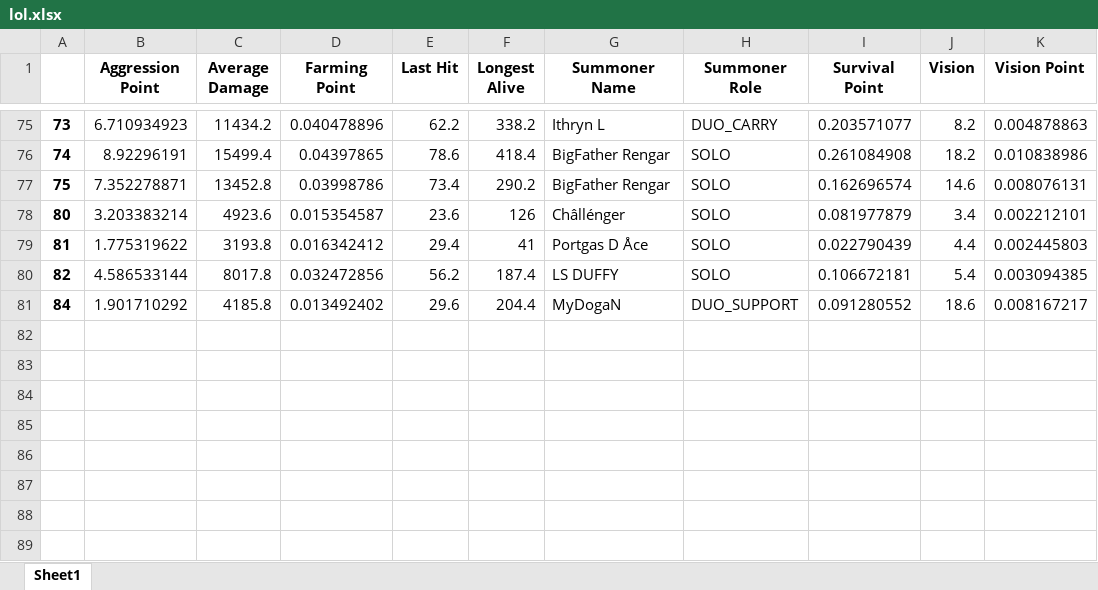
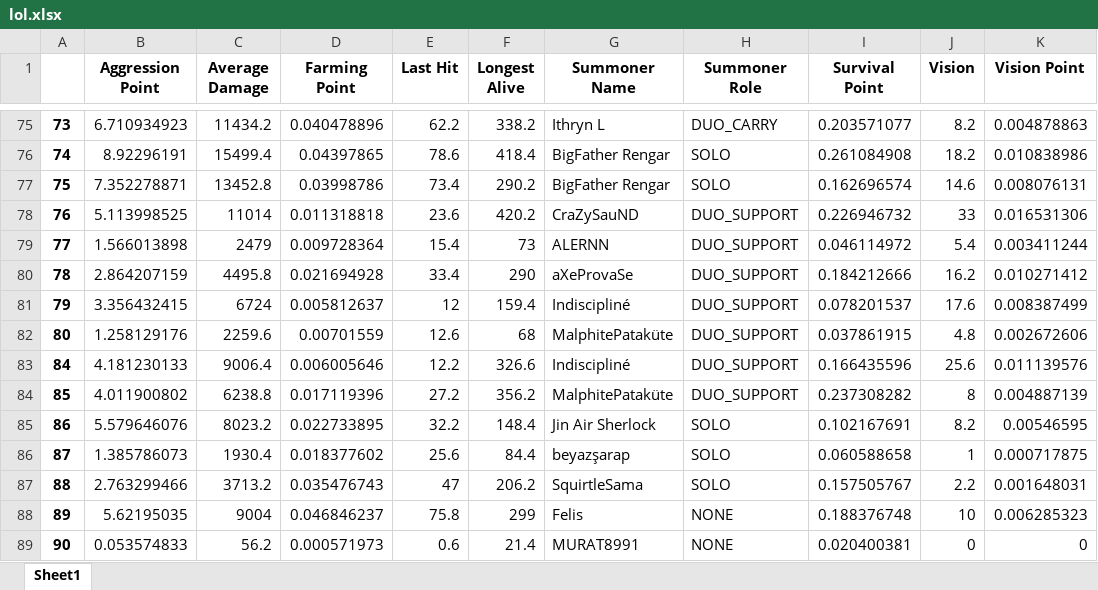
Before and after one commit to ruhidagdelen/lol-mining, an Excel workbook: lolMineSite/results/api/lol.xlsx, sheet Sheet1, drawn as a sheet; only a part is shown, gaps mark what is left out; values as stored, in another font and other column widths than the file's, no borders; removed rows and columns are numbered as before the commit, all else as after; the diff names each change by its address in the sheet, - before the commit and + after, or states it on an @@ line.

```diff
--- a/lolMineSite/results/api/lol.xlsx (sheet Sheet1)
+++ b/lolMineSite/results/api/lol.xlsx (sheet Sheet1)
-row 78: 80 | 3.203383214 | 4923.6 | 0.015354587 | 23.6 | 126 | Châllénger | SOLO | 0.081977879 | 3.4 | 0.002212101
-row 79: 81 | 1.775319622 | 3193.8 | 0.016342412 | 29.4 | 41 | Portgas D Åce | SOLO | 0.022790439 | 4.4 | 0.002445803
-row 80: 82 | 4.586533144 | 8017.8 | 0.032472856 | 56.2 | 187.4 | LS DUFFY | SOLO | 0.106672181 | 5.4 | 0.003094385
-row 81: 84 | 1.901710292 | 4185.8 | 0.013492402 | 29.6 | 204.4 | MyDogaN | DUO_SUPPORT | 0.091280552 | 18.6 | 0.008167217
+row 78: 76 | 5.113998525 | 11014 | 0.011318818 | 23.6 | 420.2 | CraZySauND | DUO_SUPPORT | 0.226946732 | 33 | 0.016531306
+row 79: 77 | 1.566013898 | 2479 | 0.009728364 | 15.4 | 73 | ALERNN | DUO_SUPPORT | 0.046114972 | 5.4 | 0.003411244
+row 80: 78 | 2.864207159 | 4495.8 | 0.021694928 | 33.4 | 290 | aXeProvaSe | DUO_SUPPORT | 0.184212666 | 16.2 | 0.010271412
+row 81: 79 | 3.356432415 | 6724 | 0.005812637 | 12 | 159.4 | Indiscipliné | DUO_SUPPORT | 0.078201537 | 17.6 | 0.008387499
+row 82: 80 | 1.258129176 | 2259.6 | 0.00701559 | 12.6 | 68 | MalphitePataküte | DUO_SUPPORT | 0.037861915 | 4.8 | 0.002672606
+row 83: 84 | 4.181230133 | 9006.4 | 0.006005646 | 12.2 | 326.6 | Indiscipliné | DUO_SUPPORT | 0.166435596 | 25.6 | 0.011139576
+row 84: 85 | 4.011900802 | 6238.8 | 0.017119396 | 27.2 | 356.2 | MalphitePataküte | DUO_SUPPORT | 0.237308282 | 8 | 0.004887139
+row 85: 86 | 5.579646076 | 8023.2 | 0.022733895 | 32.2 | 148.4 | Jin Air Sherlock | SOLO | 0.102167691 | 8.2 | 0.00546595
+row 86: 87 | 1.385786073 | 1930.4 | 0.018377602 | 25.6 | 84.4 | beyazşarap | SOLO | 0.060588658 | 1 | 0.000717875
+row 87: 88 | 2.763299466 | 3713.2 | 0.035476743 | 47 | 206.2 | SquirtleSama | SOLO | 0.157505767 | 2.2 | 0.001648031
+row 88: 89 | 5.62195035 | 9004 | 0.046846237 | 75.8 | 299 | Felis | NONE | 0.188376748 | 10 | 0.006285323
+row 89: 90 | 0.053574833 | 56.2 | 0.000571973 | 0.6 | 21.4 | MURAT8991 | NONE | 0.020400381 | 0 | 0
```
Also changed, not shown: lolMineSite/results/api/lolLive.xlsx, 26 other files.
